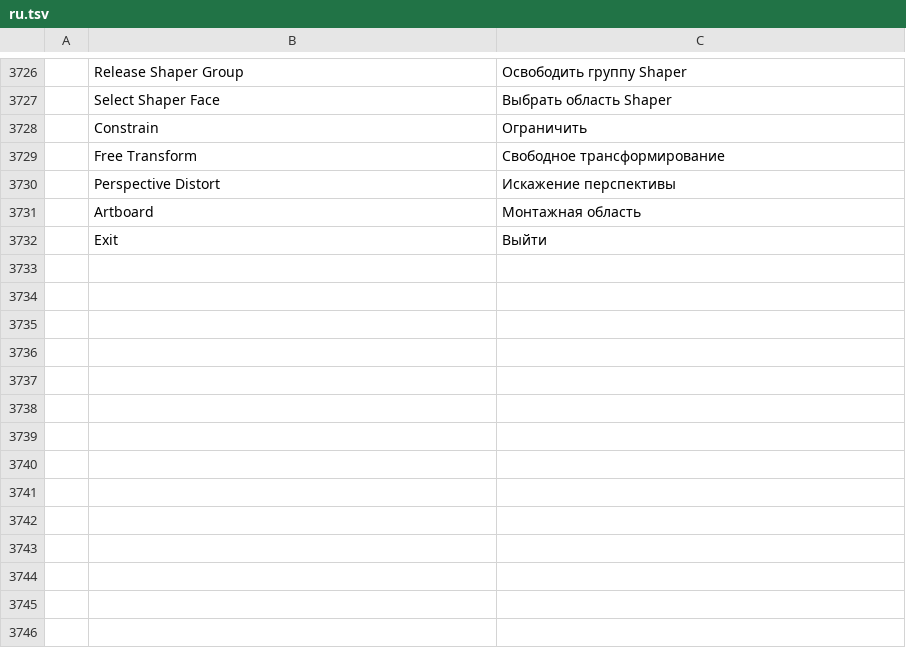
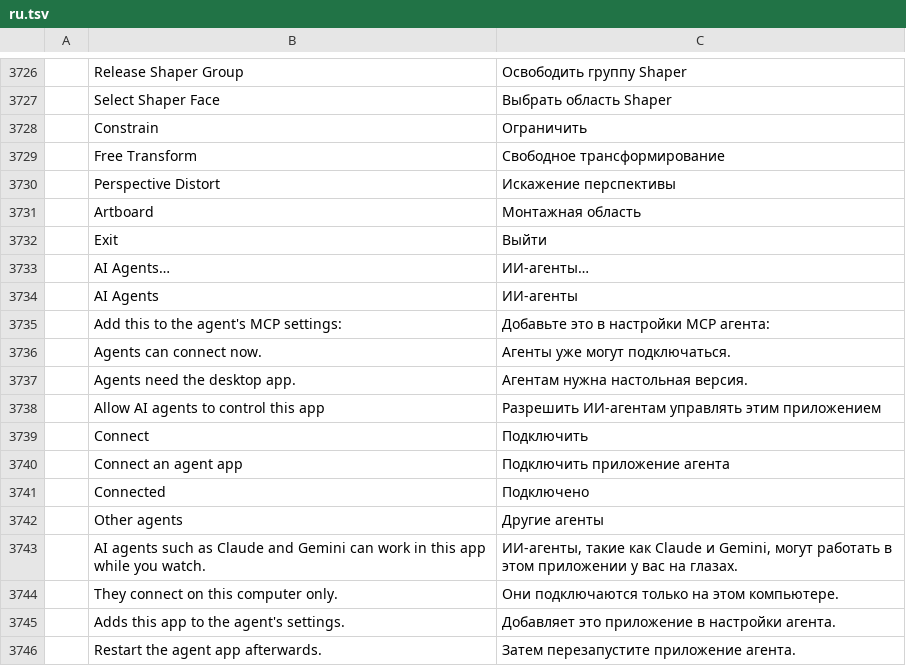
Before and after one commit to 7mz410/ShibShib-rsm, a TSV file: crates/ui-egui/src/i18n/ru.tsv, drawn as a sheet; only a part is shown, gaps mark what is left out; the diff names each change by its address in the sheet, - before the commit and + after, or states it on an @@ line.

Commit message:
Help › AI Agents: allow agents and connect Claude Desktop, Claude Code and Gemini CLI; RTL checkboxes

```diff
--- a/crates/ui-egui/src/i18n/ru.tsv
+++ b/crates/ui-egui/src/i18n/ru.tsv
+row 3733:  | AI Agents… | ИИ-агенты…
+row 3734:  | AI Agents | ИИ-агенты
+row 3735:  | Add this to the agent's MCP settings: | Добавьте это в настройки MCP агента:
+row 3736:  | Agents can connect now. | Агенты уже могут подключаться.
+row 3737:  | Agents need the desktop app. | Агентам нужна настольная версия.
+row 3738:  | Allow AI agents to control this app | Разрешить ИИ-агентам управлять этим приложением
+row 3739:  | Connect | Подключить
+row 3740:  | Connect an agent app | Подключить приложение агента
+row 3741:  | Connected | Подключено
+row 3742:  | Other agents | Другие агенты
+row 3743:  | AI agents such as Claude and Gemini can work in this app while you watch. | ИИ-агенты, такие как Claude и Gemini, могут работать в этом приложении у вас на глазах.
+row 3744:  | They connect on this computer only. | Они подключаются только на этом компьютере.
+row 3745:  | Adds this app to the agent's settings. | Добавляет это приложение в настройки агента.
+row 3746:  | Restart the agent app afterwards. | Затем перезапустите приложение агента.
```
Also changed, not shown: crates/ui-egui/src/i18n/ar.tsv, crates/ui-egui/src/i18n/fr.tsv, 33 other files.
